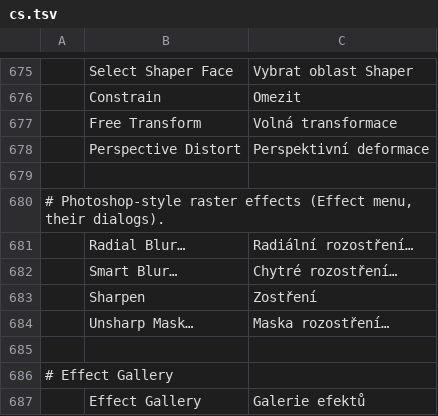
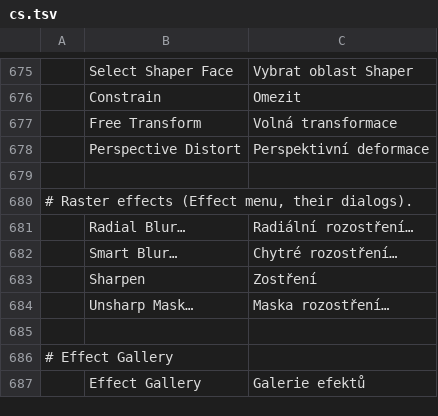
Before and after one commit to treeforjs/vectorcraft, a TSV file: crates/ui-egui/src/i18n/cs.tsv, drawn as a sheet; only a part is shown, gaps mark what is left out.

Commit message:
Use neutral catalog comments for raster effects

```diff
--- a/crates/ui-egui/src/i18n/cs.tsv
+++ b/crates/ui-egui/src/i18n/cs.tsv
@@ -679,3 +679,3 @@
 
-# Photoshop-style raster effects (Effect menu, their dialogs).
+# Raster effects (Effect menu, their dialogs).
 	Radial Blur…	Radiální rozostření…
```
Also changed, not shown: crates/ui-egui/src/i18n/es.tsv, crates/ui-egui/src/i18n/fr.tsv, 6 other files.
